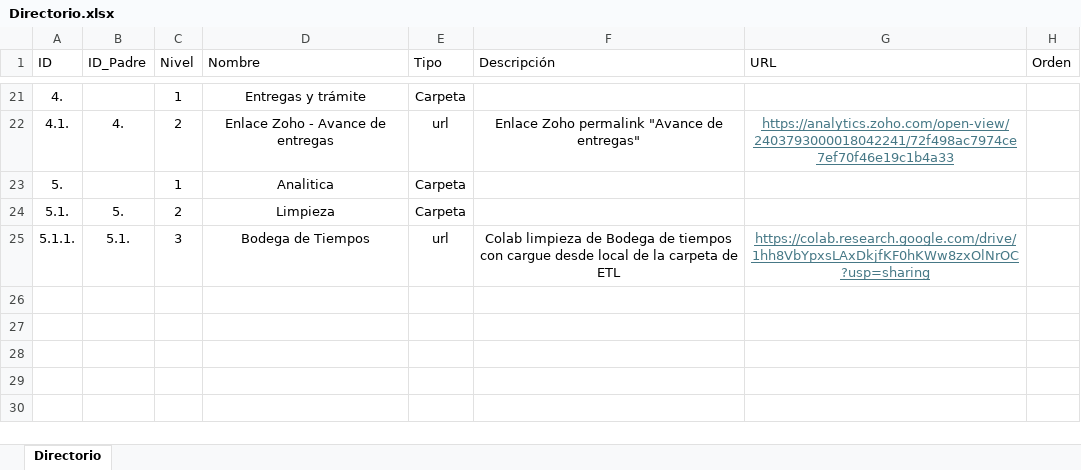
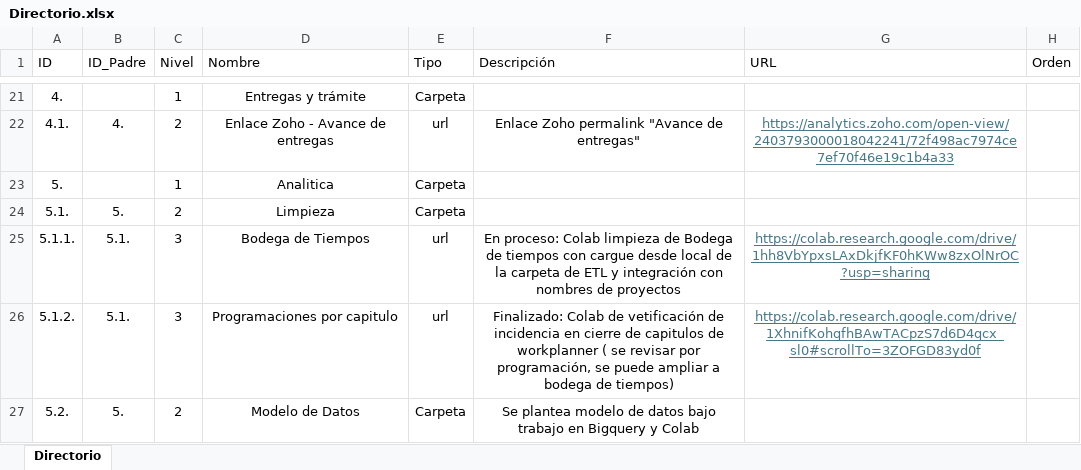
Before and after one commit to bautistapulgarin/Responsables-streamlit, an Excel workbook: data/Directorio.xlsx, sheet Directorio, drawn as a sheet; only a part is shown, gaps mark what is left out; values as stored, in another font and other column widths than the file's, no borders; table styles not drawn; the diff names each change by its address in the sheet, - before the commit and + after, or states it on an @@ line.

Commit message:
Add files via upload

```diff
--- a/data/Directorio.xlsx (sheet Directorio)
+++ b/data/Directorio.xlsx (sheet Directorio)
-F25 (Descripción): Colab limpieza de Bodega de tiempos con cargue desde local de la carpeta de ETL
+F25 (Descripción): En proceso: Colab limpieza de Bodega de tiempos con cargue desde local de la carpeta de ETL y integración con nombres de proyectos
+row 26: 5.1.2. | 5.1. | 3 | Programaciones por capitulo | url | Finalizado: Colab de vetificación de incidencia en cierre de capitulos de workplanner ( se revisar por programación, se puede ampliar a bodega de tiempos) | https://colab.research.google.com/drive/1XhnifKohqfhBAwTACpzS7d6D4qcx_sl0#scrollTo=3ZOFGD83yd0f
+row 27: 5.2. | 5. | 2 | Modelo de Datos | Carpeta | Se plantea modelo de datos bajo trabajo en Bigquery y Colab
```
